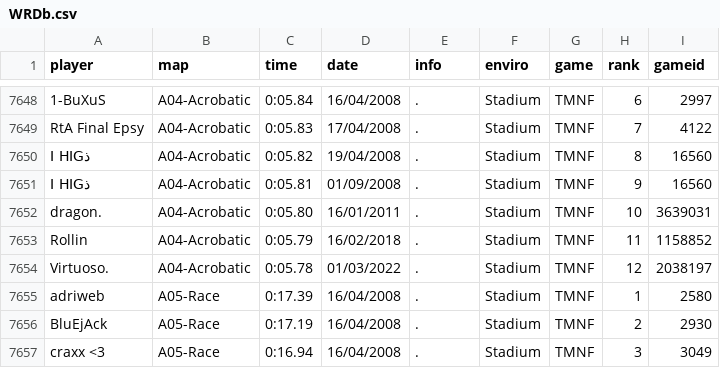
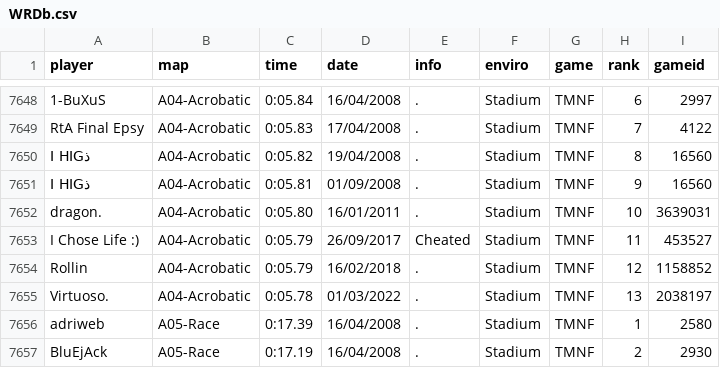
Before and after one commit to Loupphok/TWRC, a CSV file: data/WRDb.csv, drawn as a sheet; only a part is shown, gaps mark what is left out; the shorter side is filled out with more unchanged rows.

Commit message:
Update WRDb.csv

```diff
--- a/data/WRDb.csv
+++ b/data/WRDb.csv
@@ -7652,4 +7652,5 @@ RtA Final Epsy  ;A04-Acrobatic;0:05.83;17/04/2008;.;Stadium;TMNF;7;4122
 dragon.;A04-Acrobatic;0:05.80;16/01/2011;.;Stadium;TMNF;10;3639031
-Rollin;A04-Acrobatic;0:05.79;16/02/2018;.;Stadium;TMNF;11;1158852
-Virtuoso.;A04-Acrobatic;0:05.78;01/03/2022;.;Stadium;TMNF;12;2038197
+I Chose Life :);A04-Acrobatic;0:05.79;26/09/2017;Cheated;Stadium;TMNF;11;453527
+Rollin;A04-Acrobatic;0:05.79;16/02/2018;.;Stadium;TMNF;12;1158852
+Virtuoso.;A04-Acrobatic;0:05.78;01/03/2022;.;Stadium;TMNF;13;2038197
 adriweb;A05-Race;0:17.39;16/04/2008;.;Stadium;TMNF;1;2580
```
